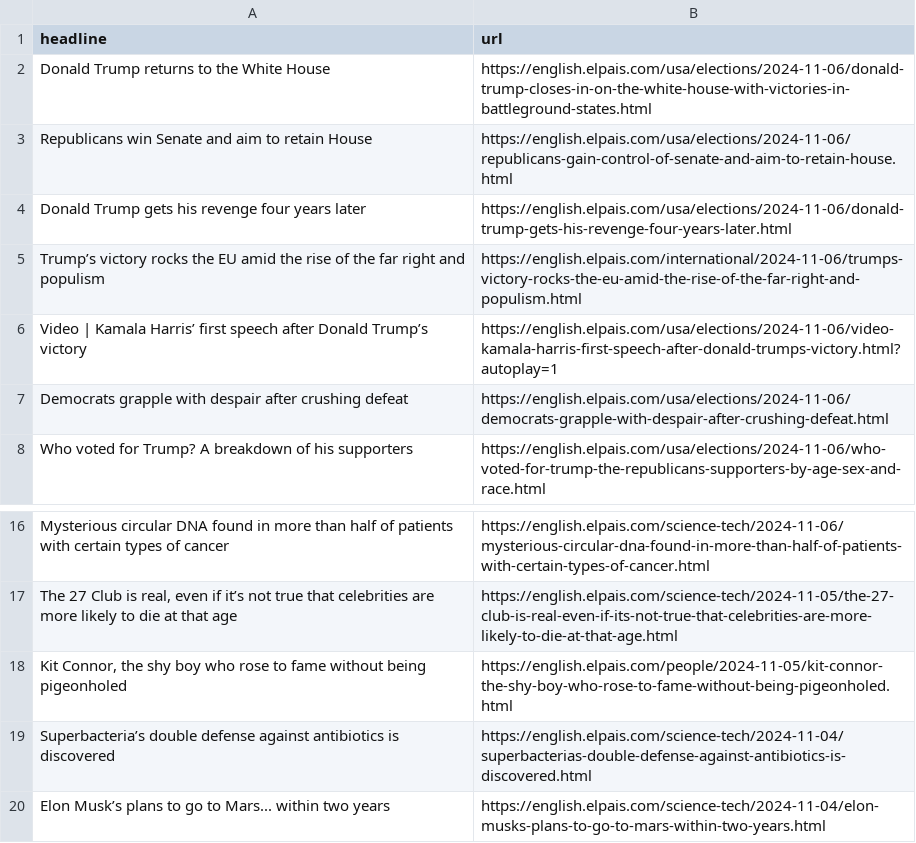
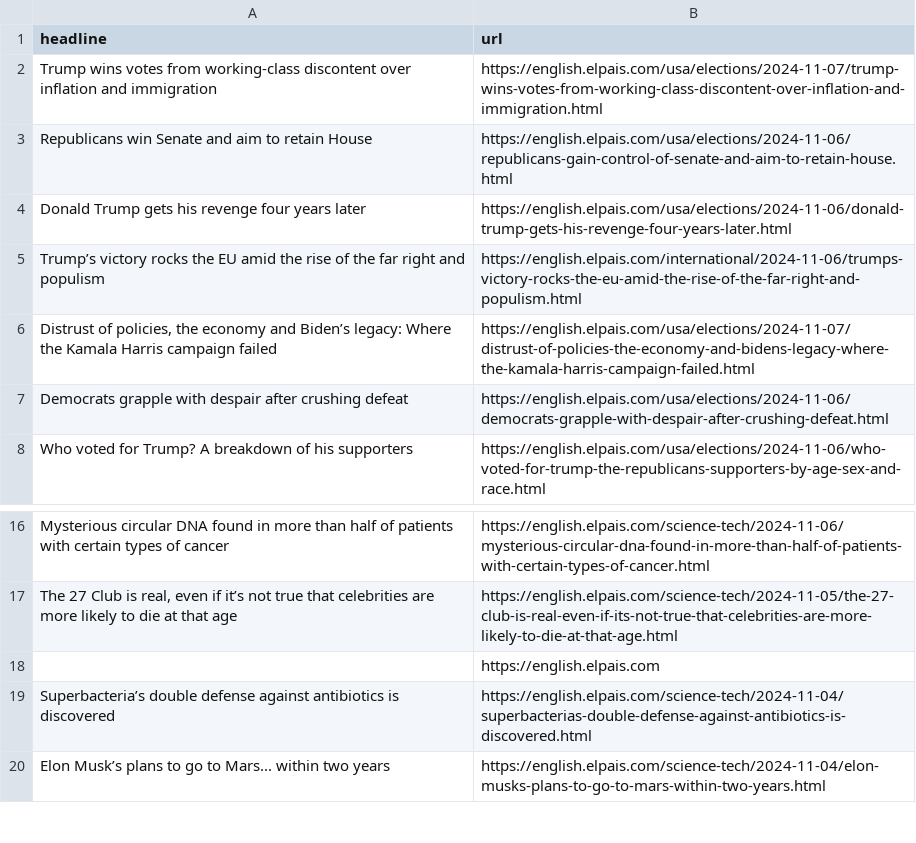
Before and after one commit to JSorrell99/el-pais-autoscraper, a CSV file: headlines.csv, drawn as a sheet; only a part is shown, gaps mark what is left out.

```diff
--- a/headlines.csv
+++ b/headlines.csv
@@ -1,3 +1,3 @@
 headline,url
-Donald Trump returns to the White House,https://english.elpais.com/usa/elections/2024-11-06/donald-trump-closes-in-on-the-white-house-with-victories-in-battleground-states.html
+Trump wins votes from working-class discontent over inflation and immigration,https://english.elpais.com/usa/elections/2024-11-07/trump-wins-votes-from-working-class-discontent-over-inflation-and-immigration.html
 Republicans win Senate and aim to retain House,https://english.elpais.com/usa/elections/2024-11-06/republicans-gain-control-of-senate-and-aim-to-retain-house.html
@@ -5,3 +5,3 @@ Donald Trump gets his revenge four years later,https://english.elpais.com/usa/el
 Trump’s victory rocks the EU amid the rise of the far right and populism,https://english.elpais.com/international/2024-11-06/trumps-victory-rocks-the-eu-amid-the-rise-of-the-far-right-and-populism.html
-Video | Kamala Harris’ first speech after Donald Trump’s victory,https://english.elpais.com/usa/elections/2024-11-06/video-kamala-harris-first-speech-after-donald-trumps-victory.html?autoplay=1
+"Distrust of policies, the economy and Biden’s legacy: Where the Kamala Harris campaign failed",https://english.elpais.com/usa/elections/2024-11-07/distrust-of-policies-the-economy-and-bidens-legacy-where-the-kamala-harris-campaign-failed.html
 Democrats grapple with despair after crushing defeat,https://english.elpais.com/usa/elections/2024-11-06/democrats-grapple-with-despair-after-crushing-defeat.html
@@ -17,3 +17,3 @@ Mysterious circular DNA found in more than half of patients with certain types o
 "The 27 Club is real, even if it’s not true that celebrities are more likely to die at that age",https://english.elpais.com/science-tech/2024-11-05/the-27-club-is-real-even-if-its-not-true-that-celebrities-are-more-likely-to-die-at-that-age.html
-"Kit Connor, the shy boy who rose to fame without being pigeonholed",https://english.elpais.com/people/2024-11-05/kit-connor-the-shy-boy-who-rose-to-fame-without-being-pigeonholed.html
+,https://english.elpais.com
 Superbacteria’s double defense against antibiotics is discovered,https://english.elpais.com/science-tech/2024-11-04/superbacterias-double-defense-against-antibiotics-is-discovered.html
```
